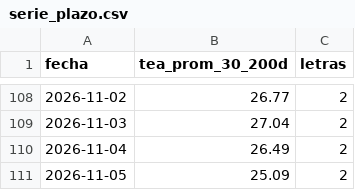
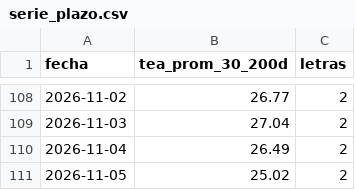
Before and after one commit to Dcostanzo30/ppi-lector, a CSV file: estudios/letras/serie_plazo.csv, drawn as a sheet; only a part is shown, gaps mark what is left out.

```diff
--- a/estudios/letras/serie_plazo.csv
+++ b/estudios/letras/serie_plazo.csv
@@ -110,2 +110,2 @@ fecha,tea_prom_30_200d,letras
 2026-11-04,26.49,2
-2026-11-05,25.09,2
+2026-11-05,25.02,2
```
Also changed, not shown: estudios/letras/historico_tea.csv, 1 other file.
